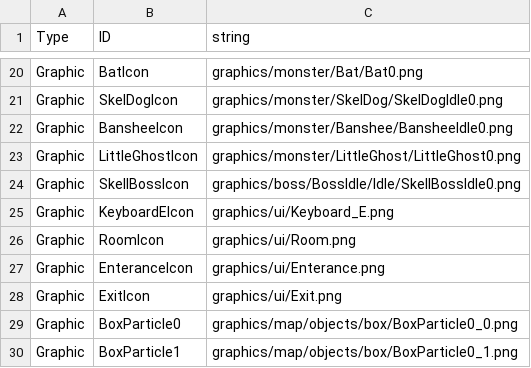
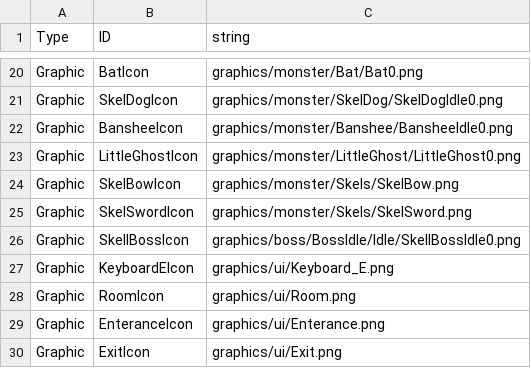
Before and after one commit to jigyu12/SFML_Team_Mockup_Project-Dungreed, a CSV file: Team_Mockup_Project-DungreedBin/tables/resourceid_table.csv, drawn as a sheet; only a part is shown, gaps mark what is left out; the shorter side is filled out with more unchanged rows; the diff names each change by its address in the sheet, - before the commit and + after, or states it on an @@ line.

```diff
--- a/Team_Mockup_Project-DungreedBin/tables/resourceid_table.csv
+++ b/Team_Mockup_Project-DungreedBin/tables/resourceid_table.csv
+row 24: Graphic | SkelBowIcon | graphics/monster/Skels/SkelBow.png
+row 25: Graphic | SkelSwordIcon | graphics/monster/Skels/SkelSword.png
```
Also changed, not shown: 6 other files.
